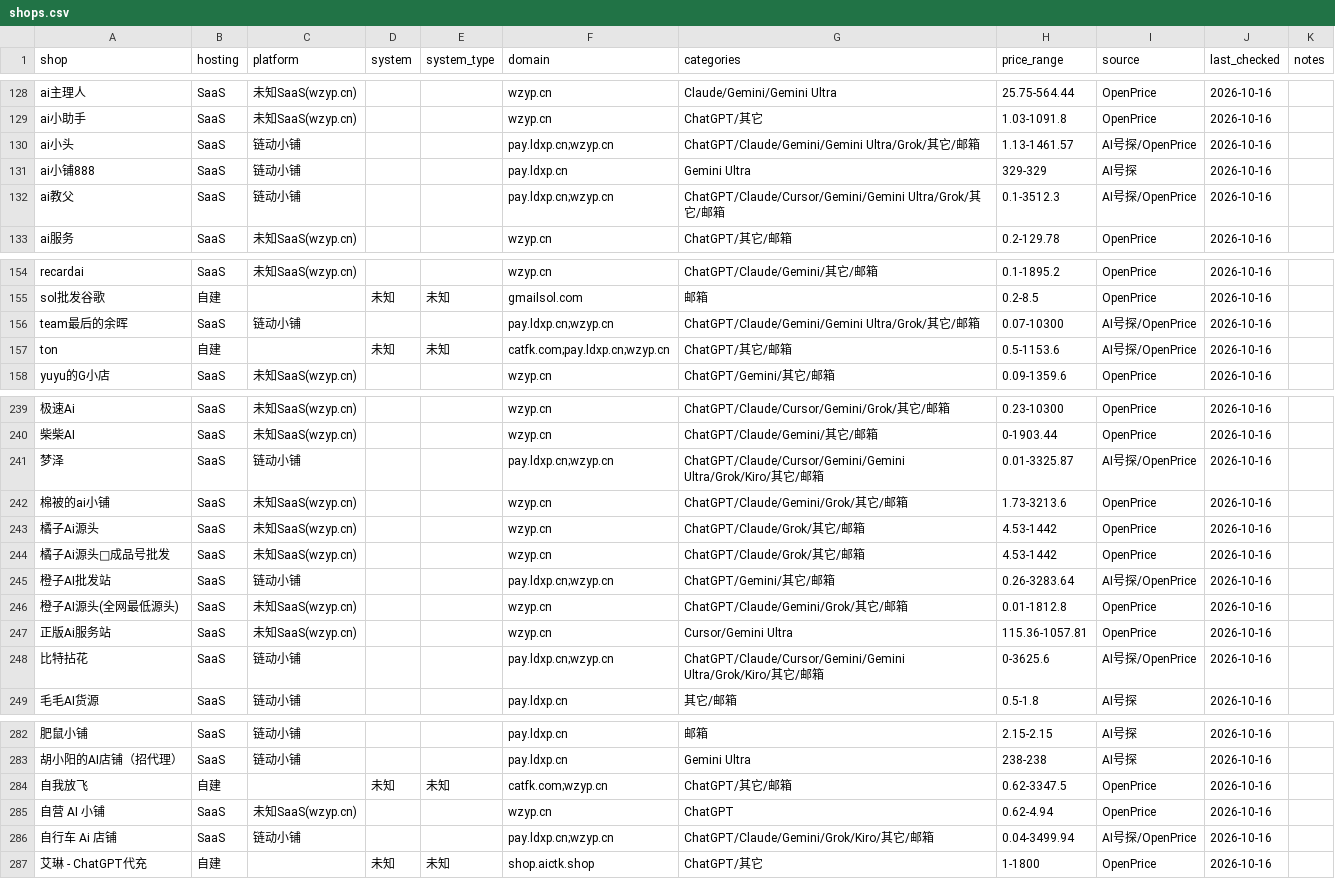
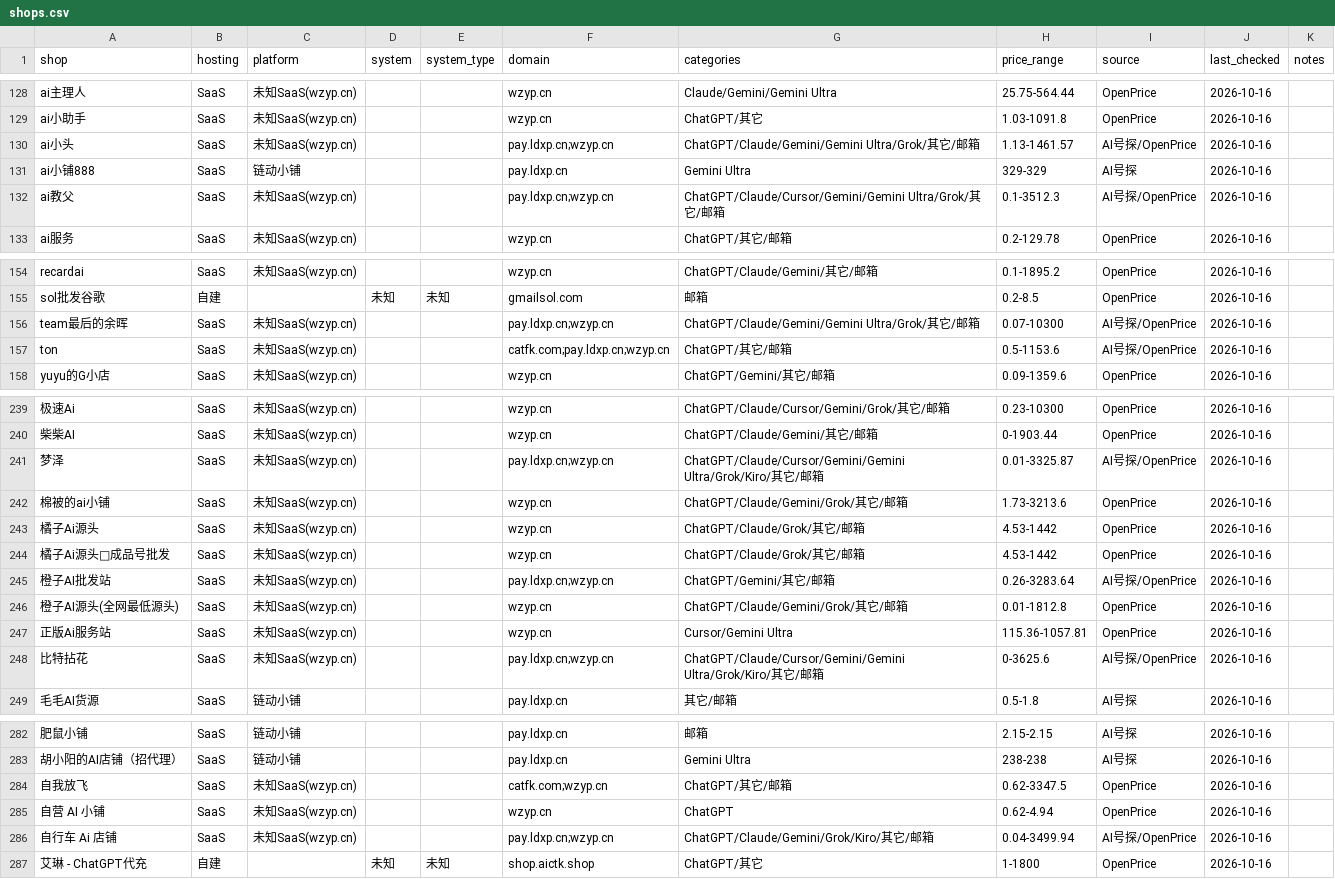
Before and after one commit to ruruamour/ai-relay-atlas, a CSV file: data/shops/shops.csv, drawn as a sheet; only a part is shown, gaps mark what is left out; the diff covers the shown part only.

```diff
--- a/data/shops/shops.csv
+++ b/data/shops/shops.csv
@@ -129,5 +129,5 @@ ai主理人,SaaS,未知SaaS(wzyp.cn),,,wzyp.cn,Claude/Gemini/Gemini Ultra,25.75-
 ai小助手,SaaS,未知SaaS(wzyp.cn),,,wzyp.cn,ChatGPT/其它,1.03-1091.8,OpenPrice,2026-10-16,
-ai小头,SaaS,链动小铺,,,pay.ldxp.cn;wzyp.cn,ChatGPT/Claude/Gemini/Gemini Ultra/Grok/其它/邮箱,1.13-1461.57,AI号探/OpenPrice,2026-10-16,
+ai小头,SaaS,未知SaaS(wzyp.cn),,,pay.ldxp.cn;wzyp.cn,ChatGPT/Claude/Gemini/Gemini Ultra/Grok/其它/邮箱,1.13-1461.57,AI号探/OpenPrice,2026-10-16,
 ai小铺888,SaaS,链动小铺,,,pay.ldxp.cn,Gemini Ultra,329-329,AI号探,2026-10-16,
-ai教父,SaaS,链动小铺,,,pay.ldxp.cn;wzyp.cn,ChatGPT/Claude/Cursor/Gemini/Gemini Ultra/Grok/其它/邮箱,0.1-3512.3,AI号探/OpenPrice,2026-10-16,
+ai教父,SaaS,未知SaaS(wzyp.cn),,,pay.ldxp.cn;wzyp.cn,ChatGPT/Claude/Cursor/Gemini/Gemini Ultra/Grok/其它/邮箱,0.1-3512.3,AI号探/OpenPrice,2026-10-16,
 ai服务,SaaS,未知SaaS(wzyp.cn),,,wzyp.cn,ChatGPT/其它/邮箱,0.2-129.78,OpenPrice,2026-10-16,
@@ -155,4 +155,4 @@ recardai,SaaS,未知SaaS(wzyp.cn),,,wzyp.cn,ChatGPT/Claude/Gemini/其它/邮箱,
 sol批发谷歌,自建,,未知,未知,gmailsol.com,邮箱,0.2-8.5,OpenPrice,2026-10-16,
-team最后的余晖,SaaS,链动小铺,,,pay.ldxp.cn;wzyp.cn,ChatGPT/Claude/Gemini/Gemini Ultra/Grok/其它/邮箱,0.07-10300,AI号探/OpenPrice,2026-10-16,
-ton,自建,,未知,未知,catfk.com;pay.ldxp.cn;wzyp.cn,ChatGPT/其它/邮箱,0.5-1153.6,AI号探/OpenPrice,2026-10-16,
+team最后的余晖,SaaS,未知SaaS(wzyp.cn),,,pay.ldxp.cn;wzyp.cn,ChatGPT/Claude/Gemini/Gemini Ultra/Grok/其它/邮箱,0.07-10300,AI号探/OpenPrice,2026-10-16,
+ton,SaaS,未知SaaS(wzyp.cn),,,catfk.com;pay.ldxp.cn;wzyp.cn,ChatGPT/其它/邮箱,0.5-1153.6,AI号探/OpenPrice,2026-10-16,
 yuyu的G小店,SaaS,未知SaaS(wzyp.cn),,,wzyp.cn,ChatGPT/Gemini/其它/邮箱,0.09-1359.6,OpenPrice,2026-10-16,
@@ -240,3 +240,3 @@ yuyu的G小店,SaaS,未知SaaS(wzyp.cn),,,wzyp.cn,ChatGPT/Gemini/其它/邮箱,0
 柴柴AI,SaaS,未知SaaS(wzyp.cn),,,wzyp.cn,ChatGPT/Claude/Gemini/其它/邮箱,0-1903.44,OpenPrice,2026-10-16,
-梦泽,SaaS,链动小铺,,,pay.ldxp.cn;wzyp.cn,ChatGPT/Claude/Cursor/Gemini/Gemini Ultra/Grok/Kiro/其它/邮箱,0.01-3325.87,AI号探/OpenPrice,2026-10-16,
+梦泽,SaaS,未知SaaS(wzyp.cn),,,pay.ldxp.cn;wzyp.cn,ChatGPT/Claude/Cursor/Gemini/Gemini Ultra/Grok/Kiro/其它/邮箱,0.01-3325.87,AI号探/OpenPrice,2026-10-16,
 棉被的ai小铺,SaaS,未知SaaS(wzyp.cn),,,wzyp.cn,ChatGPT/Claude/Gemini/Grok/其它/邮箱,1.73-3213.6,OpenPrice,2026-10-16,
@@ -244,6 +244,6 @@ yuyu的G小店,SaaS,未知SaaS(wzyp.cn),,,wzyp.cn,ChatGPT/Gemini/其它/邮箱,0
 橘子Ai源头🍊成品号批发,SaaS,未知SaaS(wzyp.cn),,,wzyp.cn,ChatGPT/Claude/Grok/其它/邮箱,4.53-1442,OpenPrice,2026-10-16,
-橙子AI批发站,SaaS,链动小铺,,,pay.ldxp.cn;wzyp.cn,ChatGPT/Gemini/其它/邮箱,0.26-3283.64,AI号探/OpenPrice,2026-10-16,
+橙子AI批发站,SaaS,未知SaaS(wzyp.cn),,,pay.ldxp.cn;wzyp.cn,ChatGPT/Gemini/其它/邮箱,0.26-3283.64,AI号探/OpenPrice,2026-10-16,
 橙子AI源头(全网最低源头),SaaS,未知SaaS(wzyp.cn),,,wzyp.cn,ChatGPT/Claude/Gemini/Grok/其它/邮箱,0.01-1812.8,OpenPrice,2026-10-16,
 正版Ai服务站,SaaS,未知SaaS(wzyp.cn),,,wzyp.cn,Cursor/Gemini Ultra,115.36-1057.81,OpenPrice,2026-10-16,
-比特拈花,SaaS,链动小铺,,,pay.ldxp.cn;wzyp.cn,ChatGPT/Claude/Cursor/Gemini/Gemini Ultra/Grok/Kiro/其它/邮箱,0-3625.6,AI号探/OpenPrice,2026-10-16,
+比特拈花,SaaS,未知SaaS(wzyp.cn),,,pay.ldxp.cn;wzyp.cn,ChatGPT/Claude/Cursor/Gemini/Gemini Ultra/Grok/Kiro/其它/邮箱,0-3625.6,AI号探/OpenPrice,2026-10-16,
 毛毛AI货源,SaaS,链动小铺,,,pay.ldxp.cn,其它/邮箱,0.5-1.8,AI号探,2026-10-16,
@@ -283,5 +283,5 @@ yuyu的G小店,SaaS,未知SaaS(wzyp.cn),,,wzyp.cn,ChatGPT/Gemini/其它/邮箱,0
 胡小阳的AI店铺（招代理）,SaaS,链动小铺,,,pay.ldxp.cn,Gemini Ultra,238-238,AI号探,2026-10-16,
-自我放飞,自建,,未知,未知,catfk.com;wzyp.cn,ChatGPT/其它/邮箱,0.62-3347.5,OpenPrice,2026-10-16,
+自我放飞,SaaS,未知SaaS(wzyp.cn),,,catfk.com;wzyp.cn,ChatGPT/其它/邮箱,0.62-3347.5,OpenPrice,2026-10-16,
 自营 AI 小铺,SaaS,未知SaaS(wzyp.cn),,,wzyp.cn,ChatGPT,0.62-4.94,OpenPrice,2026-10-16,
-自行车 Ai 店铺,SaaS,链动小铺,,,pay.ldxp.cn;wzyp.cn,ChatGPT/Claude/Gemini/Grok/Kiro/其它/邮箱,0.04-3499.94,AI号探/OpenPrice,2026-10-16,
+自行车 Ai 店铺,SaaS,未知SaaS(wzyp.cn),,,pay.ldxp.cn;wzyp.cn,ChatGPT/Claude/Gemini/Grok/Kiro/其它/邮箱,0.04-3499.94,AI号探/OpenPrice,2026-10-16,
 艾琳 - ChatGPT代充,自建,,未知,未知,shop.aictk.shop,ChatGPT/其它,1-1800,OpenPrice,2026-10-16,
```
Also changed, not shown: 10 edited cells elsewhere in this file, 4 other files.
